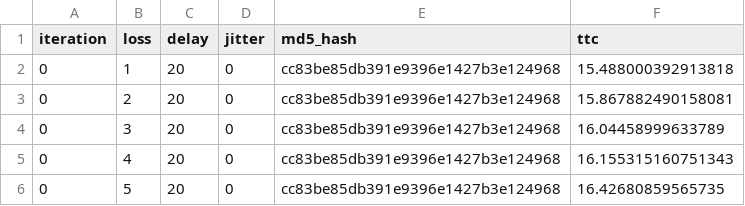
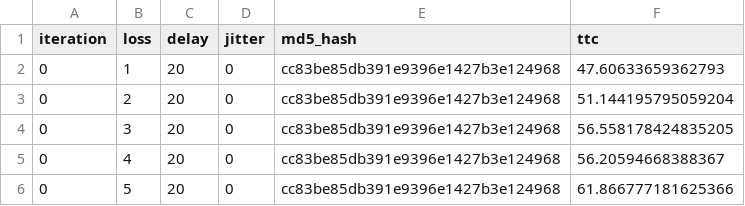
Before and after one commit to KeshavBansal0122/COL334-Assignments, a CSV file: part1/reliability_loss.csv, drawn as a sheet.

```diff
--- a/part1/reliability_loss.csv
+++ b/part1/reliability_loss.csv
@@ -1,6 +1,6 @@
 iteration,loss,delay,jitter,md5_hash,ttc
-0,1,20,0,cc83be85db391e9396e1427b3e124968,15.488000392913818
-0,2,20,0,cc83be85db391e9396e1427b3e124968,15.867882490158081
-0,3,20,0,cc83be85db391e9396e1427b3e124968,16.04458999633789
-0,4,20,0,cc83be85db391e9396e1427b3e124968,16.155315160751343
-0,5,20,0,cc83be85db391e9396e1427b3e124968,16.42680859565735
+0,1,20,0,cc83be85db391e9396e1427b3e124968,47.60633659362793
+0,2,20,0,cc83be85db391e9396e1427b3e124968,51.144195795059204
+0,3,20,0,cc83be85db391e9396e1427b3e124968,56.558178424835205
+0,4,20,0,cc83be85db391e9396e1427b3e124968,56.20594668388367
+0,5,20,0,cc83be85db391e9396e1427b3e124968,61.866777181625366
```
Also changed, not shown: 6 other files.
